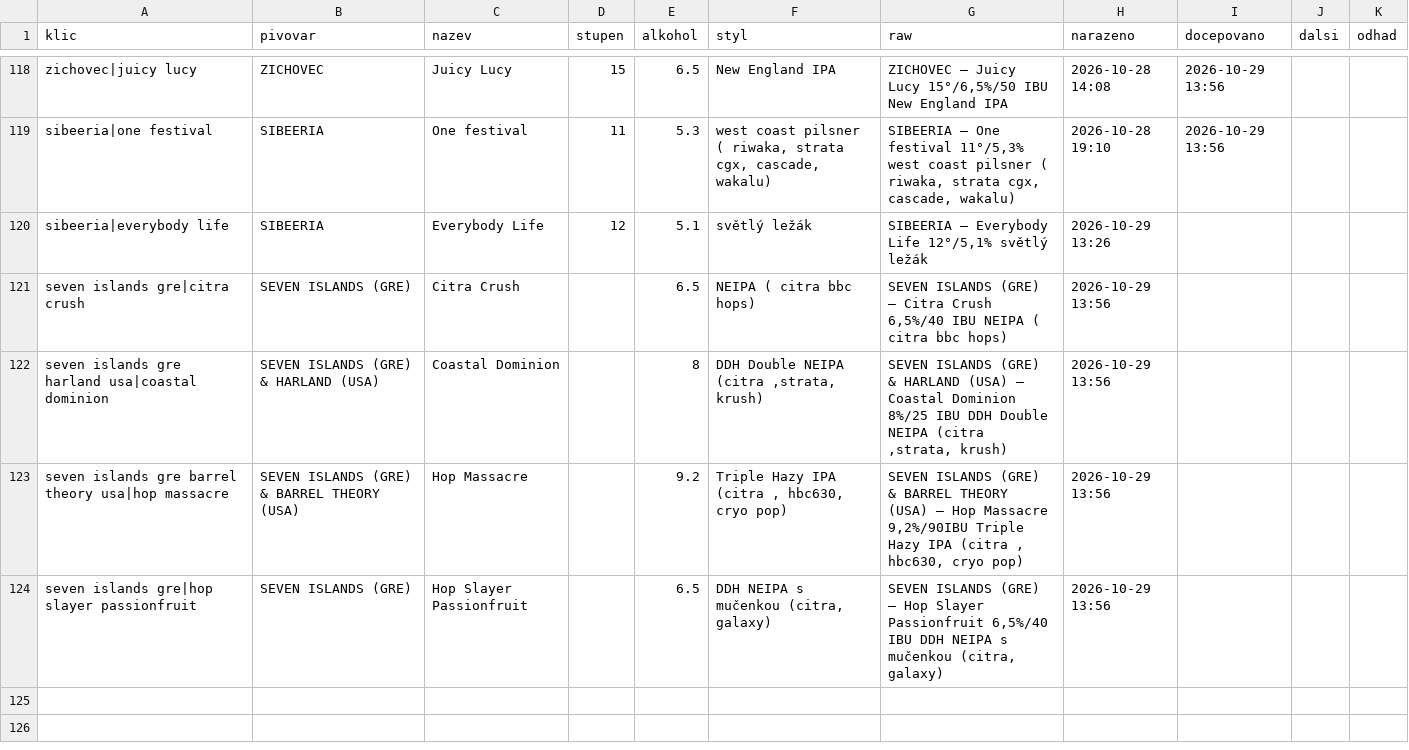
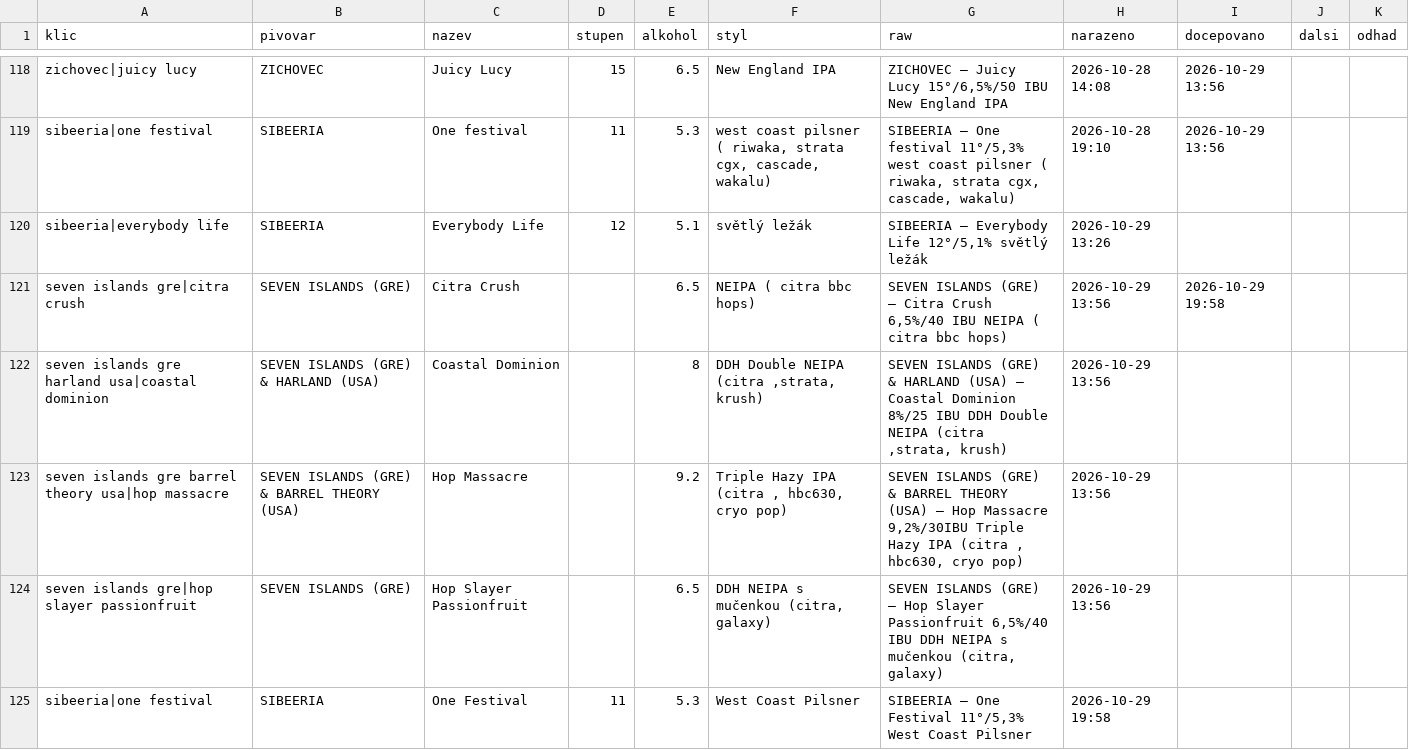
Before and after one commit to romankokos1/gal, a CSV file: data/galerie/historie.csv, drawn as a sheet; only a part is shown, gaps mark what is left out.

```diff
--- a/data/galerie/historie.csv
+++ b/data/galerie/historie.csv
@@ -120,5 +120,6 @@ sibeeria|one festival,SIBEERIA,One festival,11,5.3,"west coast pilsner ( riwaka,
 sibeeria|everybody life,SIBEERIA,Everybody Life,12,5.1,světlý ležák,"SIBEERIA – Everybody Life 12°/5,1% světlý ležák",2026-10-29 13:26,,,
-seven islands gre|citra crush,SEVEN ISLANDS (GRE),Citra Crush,,6.5,NEIPA ( citra bbc hops),"SEVEN ISLANDS (GRE) – Citra Crush 6,5%/40 IBU NEIPA ( citra bbc hops)",2026-10-29 13:56,,,
+seven islands gre|citra crush,SEVEN ISLANDS (GRE),Citra Crush,,6.5,NEIPA ( citra bbc hops),"SEVEN ISLANDS (GRE) – Citra Crush 6,5%/40 IBU NEIPA ( citra bbc hops)",2026-10-29 13:56,2026-10-29 19:58,,
 seven islands gre harland usa|coastal dominion,SEVEN ISLANDS (GRE) & HARLAND (USA),Coastal Dominion,,8,"DDH Double NEIPA (citra ,strata, krush)","SEVEN ISLANDS (GRE) & HARLAND (USA) – Coastal Dominion 8%/25 IBU DDH Double NEIPA (citra ,strata, krush)",2026-10-29 13:56,,,
-seven islands gre barrel theory usa|hop massacre,SEVEN ISLANDS (GRE) & BARREL THEORY (USA),Hop Massacre,,9.2,"Triple Hazy IPA (citra , hbc630, cryo pop)","SEVEN ISLANDS (GRE) & BARREL THEORY (USA) – Hop Massacre 9,2%/90IBU Triple Hazy IPA (citra , hbc630, cryo pop)",2026-10-29 13:56,,,
+seven islands gre barrel theory usa|hop massacre,SEVEN ISLANDS (GRE) & BARREL THEORY (USA),Hop Massacre,,9.2,"Triple Hazy IPA (citra , hbc630, cryo pop)","SEVEN ISLANDS (GRE) & BARREL THEORY (USA) – Hop Massacre 9,2%/30IBU Triple Hazy IPA (citra , hbc630, cryo pop)",2026-10-29 13:56,,,
 seven islands gre|hop slayer passionfruit,SEVEN ISLANDS (GRE),Hop Slayer Passionfruit,,6.5,"DDH NEIPA s mučenkou (citra, galaxy)","SEVEN ISLANDS (GRE) – Hop Slayer Passionfruit 6,5%/40 IBU DDH NEIPA s mučenkou (citra, galaxy)",2026-10-29 13:56,,,
+sibeeria|one festival,SIBEERIA,One Festival,11,5.3,West Coast Pilsner,"SIBEERIA – One Festival 11°/5,3% West Coast Pilsner",2026-10-29 19:58,,,
```
Also changed, not shown: data/kmp/historie.csv, 7 other files.
